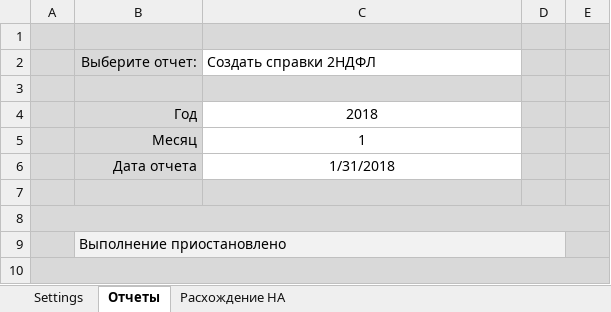
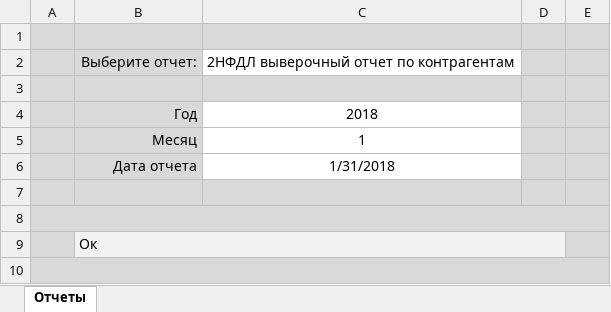
Before and after one commit to ZVlad1980/excel_api, an Excel workbook: xls/OED_REPORT.xlsm, sheet Отчеты, drawn as a sheet; values as stored, in another font and other column widths than the file's, no borders; charts and pictures and table styles not drawn; the diff names each change by its address in the sheet, - before the commit and + after, or states it on an @@ line.

Commit message:
Доработал отчет "2НФДЛ выверочный отчет по контрагентам": сравнение всем показателей (ранее только удержанный налог) + не более 100 записей (чтобы не ронять Excel)

```diff
--- a/xls/OED_REPORT.xlsm (sheet Отчеты)
+++ b/xls/OED_REPORT.xlsm (sheet Отчеты)
@@ sheet tab hidden: Settings @@
-sheet tab: Расхождение НА
-C2: Создать справки 2НДФЛ
+C2: 2НФДЛ выверочный отчет по контрагентам
-B9: Выполнение приостановлено
+B9: Ок
```
Also changed, not shown: charts or pictures, 3 other files.
